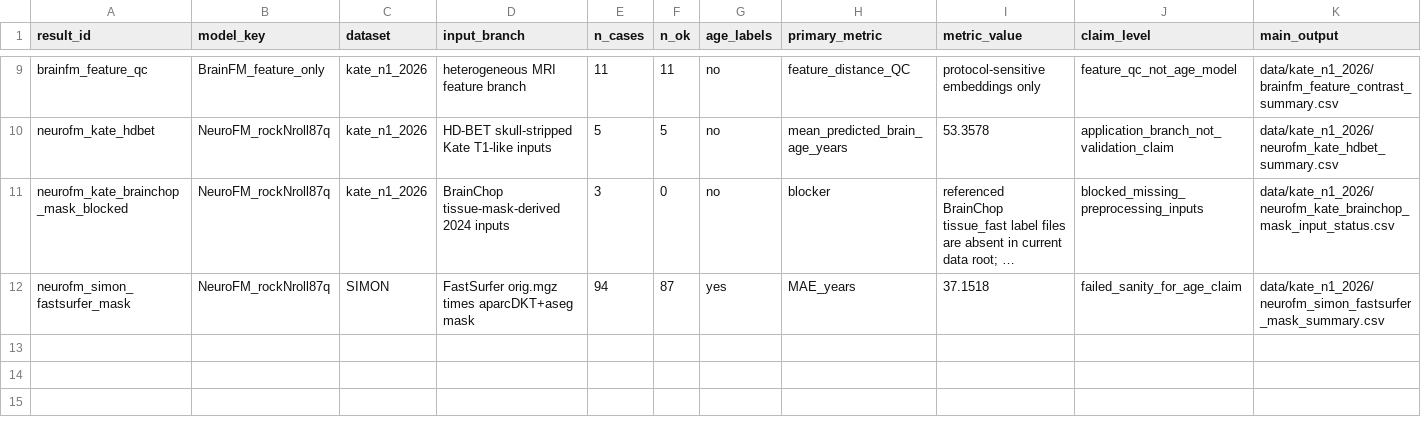
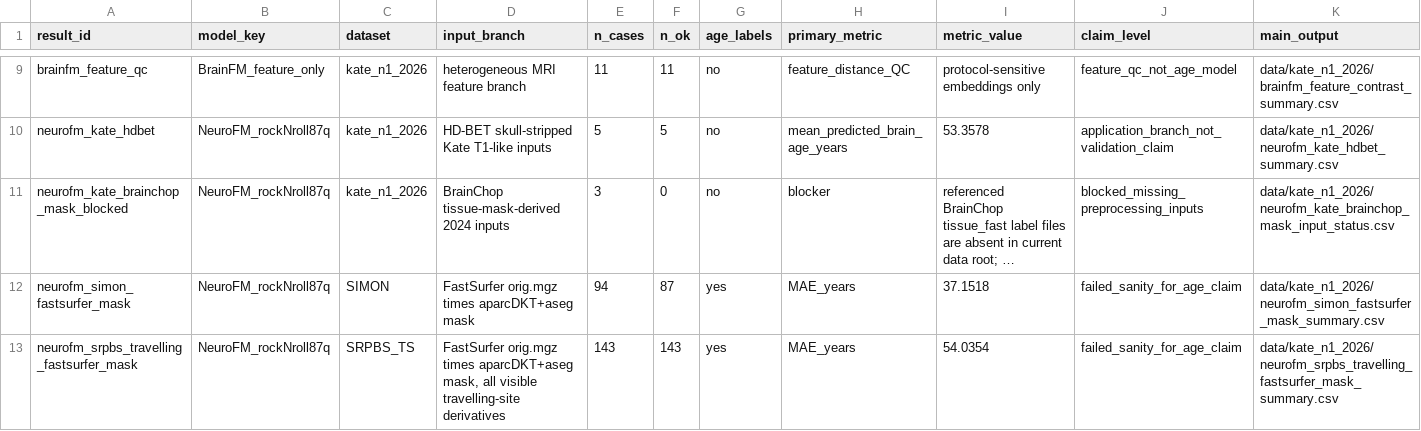
Before and after one commit to kondratevakate/faceage-to-brainage, a CSV file: data/kate_n1_2026/brain_age_benchmark_results_index.csv, drawn as a sheet; only a part is shown, gaps mark what is left out; long unchanged cells end in …; rows hold the shown columns only; the diff names each change by its address in the sheet, - before the commit and + after, or states it on an @@ line.

```diff
--- a/data/kate_n1_2026/brain_age_benchmark_results_index.csv
+++ b/data/kate_n1_2026/brain_age_benchmark_results_index.csv
+row 13: neurofm_srpbs_travelling_fastsurfer_mask | NeuroFM_rockNroll87q | SRPBS_TS | FastSurfer orig.mgz times aparcDKT+aseg mask, all visible travelling-site derivatives | 143 | 143 | yes | MAE_years | 54.0354 | failed_sanity_for_age_claim | data/kate_n1_2026/neurofm_srpbs_travelling_fastsurfer_mask_summary.csv
```
Also changed, not shown: data/kate_n1_2026/failure_notes.csv, data/kate_n1_2026/method_status_matrix.csv, 10 other files.
